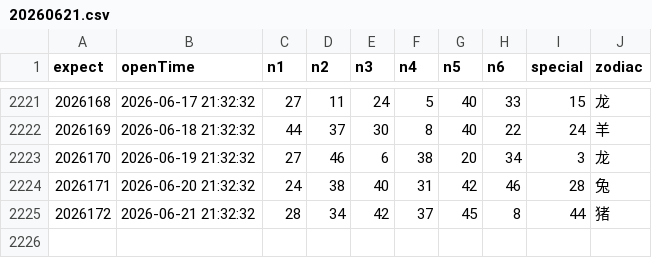
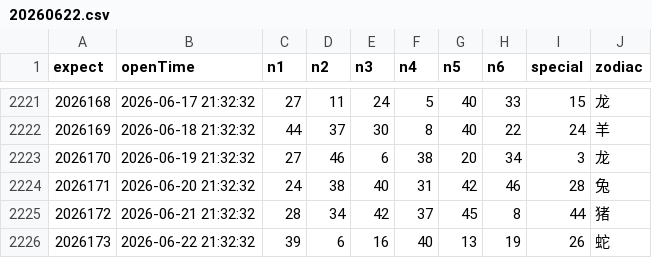
Before and after one commit to lhq157/macaujc, a CSV file: output/20260622.csv (was output/20260621.csv), drawn as a sheet; only a part is shown, gaps mark what is left out; the diff names each change by its address in the sheet, - before the commit and + after, or states it on an @@ line.

Commit message:
数据更新 2026-06-22

```diff
--- a/output/20260621.csv
+++ b/output/20260622.csv
+row 2226: 2026173 | 2026-06-22 21:32:32 | 39 | 6 | 16 | 40 | 13 | 19 | 26 | 蛇
```
